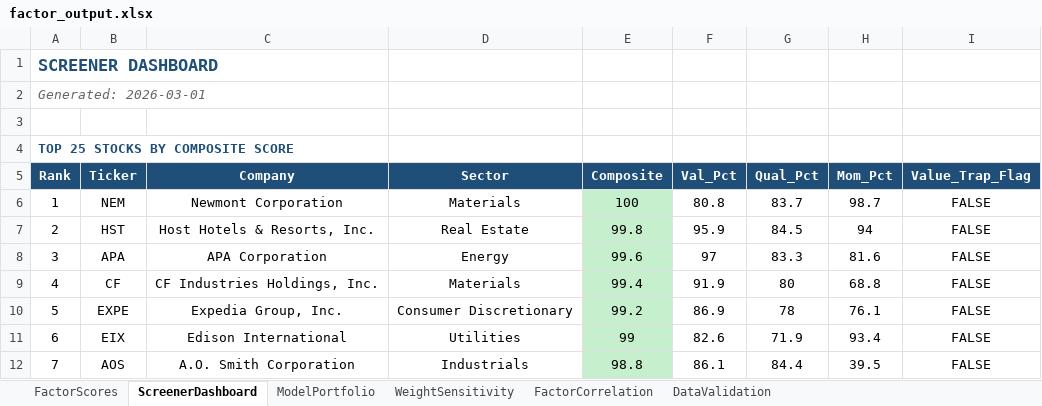
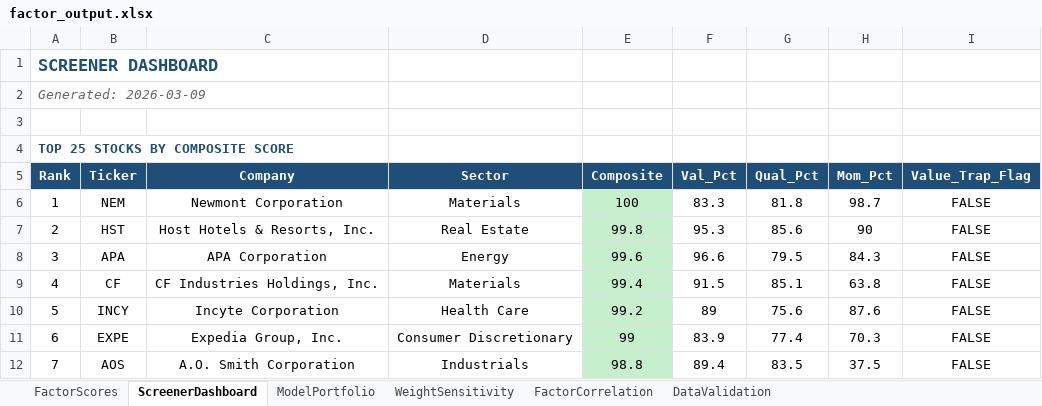
Before and after one commit to CalebSmit/screener-dashboard, an Excel workbook: factor_output.xlsx, sheet ScreenerDashboard, drawn as a sheet; only a part is shown; values as stored, in another font and other column widths than the file's, no borders; the diff covers the shown part only; the diff names each change by its address in the sheet, - before the commit and + after, or states it on an @@ line.

```diff
--- a/factor_output.xlsx (sheet ScreenerDashboard)
+++ b/factor_output.xlsx (sheet ScreenerDashboard)
-A2 (Rank): Generated: 2026-03-01
+A2 (Rank): Generated: 2026-03-09
-F6 (Val_Pct): 80.8
+F6 (Val_Pct): 83.3
-G6 (Qual_Pct): 83.7
+G6 (Qual_Pct): 81.8
-F7 (Val_Pct): 95.9
+F7 (Val_Pct): 95.3
-G7 (Qual_Pct): 84.5
+G7 (Qual_Pct): 85.6
-H7 (Mom_Pct): 94
+H7 (Mom_Pct): 90
-F8 (Val_Pct): 97
+F8 (Val_Pct): 96.6
-G8 (Qual_Pct): 83.3
+G8 (Qual_Pct): 79.5
-H8 (Mom_Pct): 81.6
+H8 (Mom_Pct): 84.3
-F9 (Val_Pct): 91.9
+F9 (Val_Pct): 91.5
-G9 (Qual_Pct): 80
+G9 (Qual_Pct): 85.1
-H9 (Mom_Pct): 68.8
+H9 (Mom_Pct): 63.8
-B10 (Ticker): EXPE
+B10 (Ticker): INCY
-C10 (Company): Expedia Group, Inc.
+C10 (Company): Incyte Corporation
-D10 (Sector): Consumer Discretionary
+D10 (Sector): Health Care
-F10 (Val_Pct): 86.9
+F10 (Val_Pct): 89
-G10 (Qual_Pct): 78
+G10 (Qual_Pct): 75.6
-H10 (Mom_Pct): 76.1
+H10 (Mom_Pct): 87.6
-B11 (Ticker): EIX
+B11 (Ticker): EXPE
-C11 (Company): Edison International
+C11 (Company): Expedia Group, Inc.
-D11 (Sector): Utilities
+D11 (Sector): Consumer Discretionary
-F11 (Val_Pct): 82.6
+F11 (Val_Pct): 83.9
-G11 (Qual_Pct): 71.9
+G11 (Qual_Pct): 77.4
-H11 (Mom_Pct): 93.4
+H11 (Mom_Pct): 70.3
-F12 (Val_Pct): 86.1
+F12 (Val_Pct): 89.4
-G12 (Qual_Pct): 84.4
+G12 (Qual_Pct): 83.5
-H12 (Mom_Pct): 39.5
+H12 (Mom_Pct): 37.5
```
Also changed, not shown: 132 edited cells elsewhere in this sheet, sheet FactorScores, sheet FactorCorrelation, sheet DataValidation, sheet ModelPortfolio, sheet WeightSensitivity, 6 other files.
